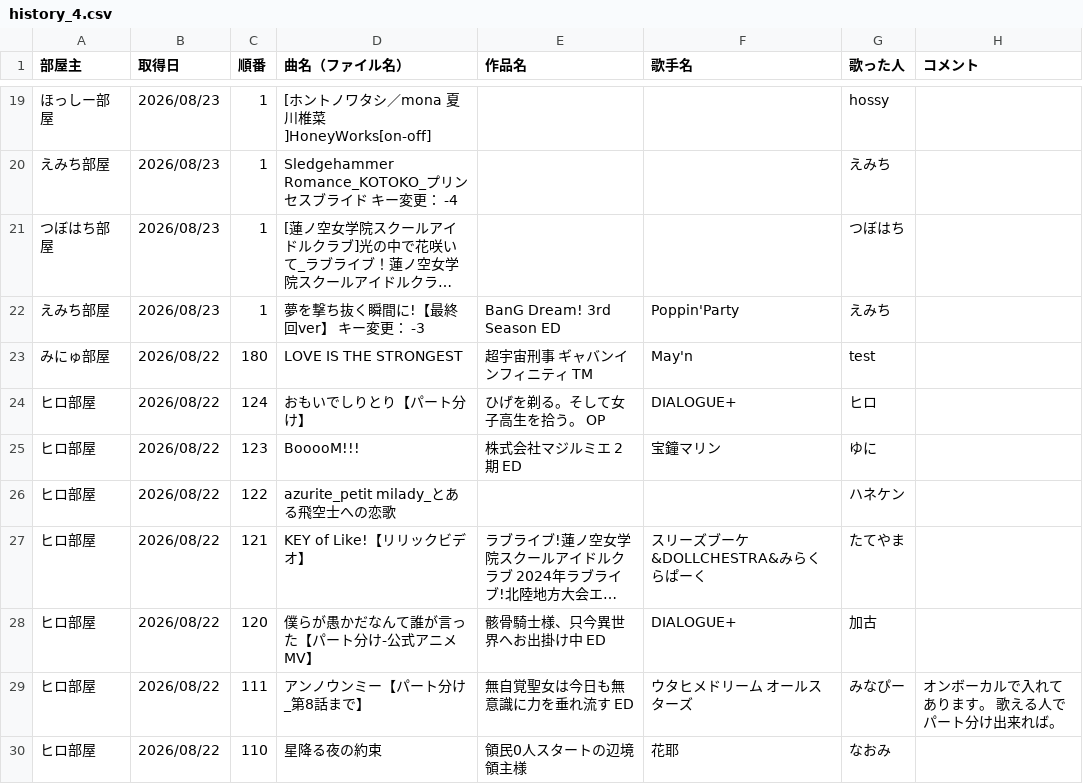
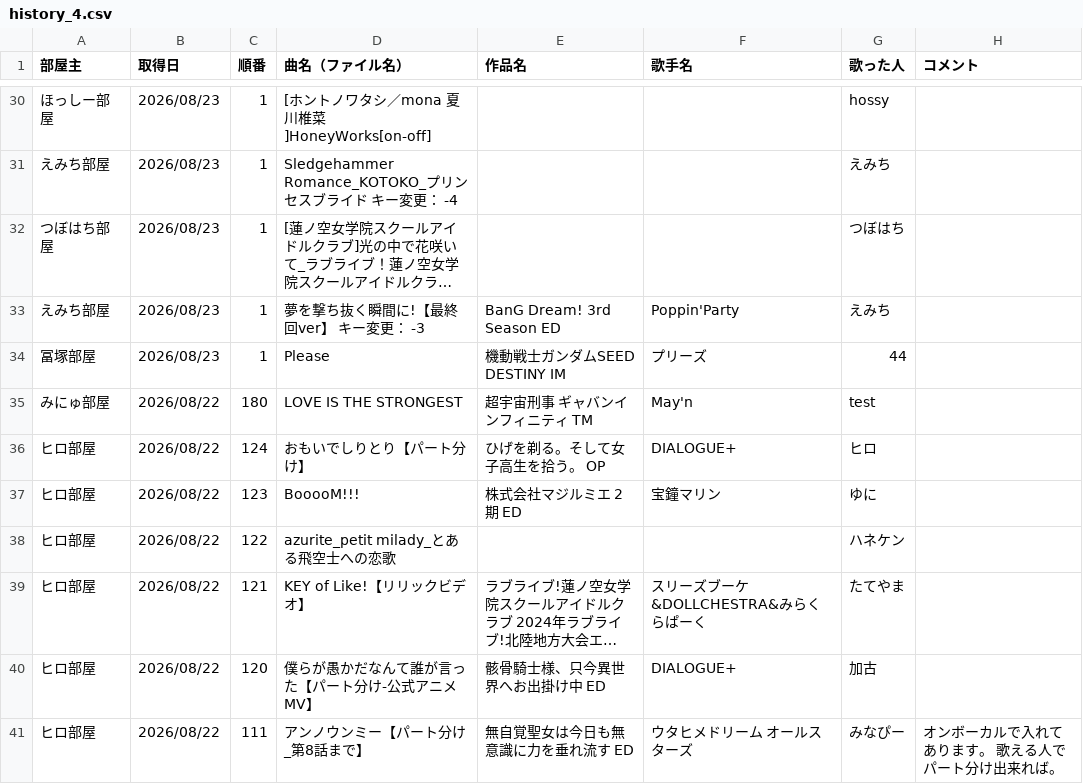
Before and after one commit to hachi515/karaoke_setlist, a CSV file: history_4.csv, drawn as a sheet; only a part is shown, gaps mark what is left out; the shorter side is filled out with more unchanged rows; long unchanged cells end in …; the diff covers the shown part only; the diff names each change by its address in the sheet, - before the commit and + after, or states it on an @@ line.

```diff
--- a/history_4.csv
+++ b/history_4.csv
+row 34: 冨塚部屋 | 2026/08/23 | 1 | Please | 機動戦士ガンダムSEED DESTINY IM | プリーズ | 44
```
Also changed, not shown: 11 added rows elsewhere in this file, 3 other files.
